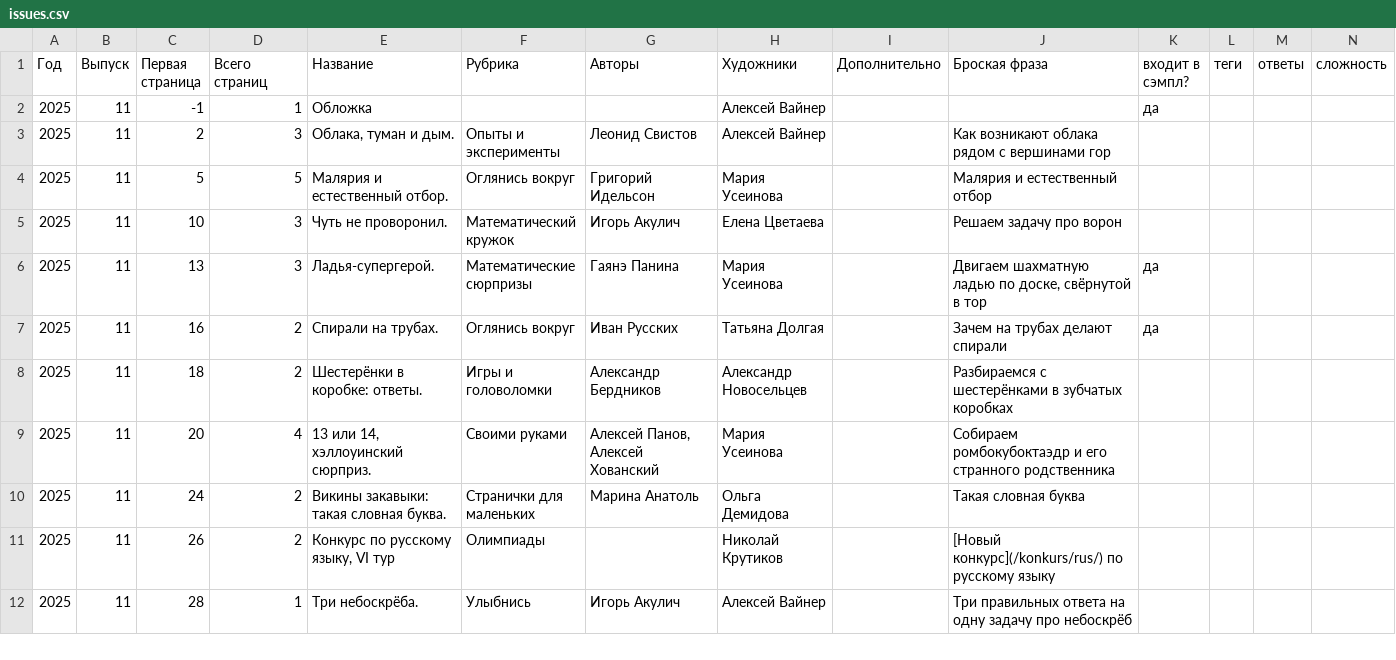
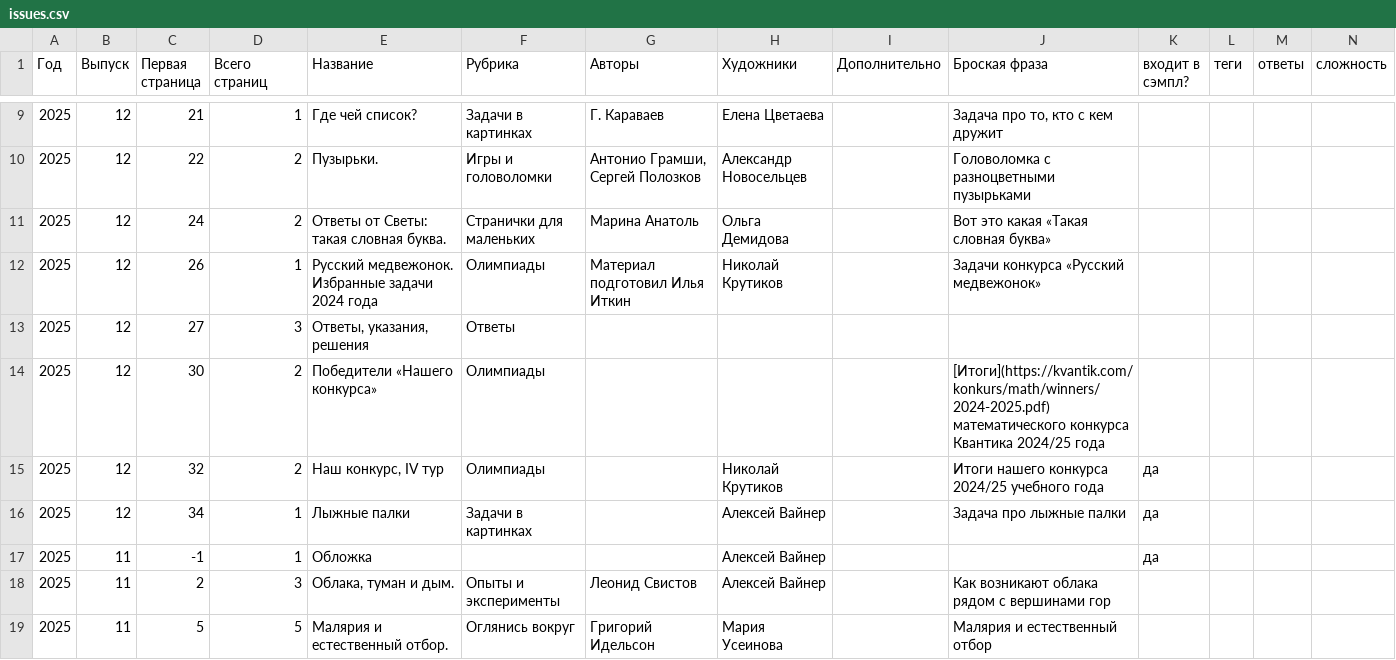
Before and after one commit to kvantik/hugo-kvantik, a CSV file: resources/csv/issues.csv, drawn as a sheet; only a part is shown, gaps mark what is left out; the shorter side is filled out with more unchanged rows; the diff covers the shown part only.

```diff
--- a/resources/csv/issues.csv
+++ b/resources/csv/issues.csv
@@ -2 +9,9 @@
+2025,12,21,1,Где чей список?,Задачи в картинках,Г. Караваев,Елена Цветаева,,"Задача про то, кто с кем дружит",,,,
+2025,12,22,2,Пузырьки.,Игры и головоломки,"Антонио Грамши,  Сергей Полозков",Александр Новосельцев,,Головоломка с разноцветными пузырьками,,,,
+2025,12,24,2,Ответы от Светы: такая словная буква.,Странички для маленьких,Марина Анатоль,Ольга Демидова,,Вот это какая «Такая словная буква»,,,,
+2025,12,26,1,Русский медвежонок. Избранные задачи 2024 года,Олимпиады,Материал подготовил Илья Иткин,Николай Крутиков,,Задачи конкурса «Русский медвежонок»,,,,
+2025,12,27,3,"Ответы, указания, решения",Ответы,,,,,,,,
+2025,12,30,2,Победители «Нашего конкурса»,Олимпиады,,,,[Итоги](https://kvantik.com/konkurs/math/winners/2024-2025.pdf) математического конкурса Квантика 2024/25 года,,,,
+2025,12,32,2,"Наш конкурс, IV тур",Олимпиады,,Николай Крутиков,,Итоги нашего конкурса 2024/25 учебного года,да,,,
+2025,12,34,1,Лыжные палки,Задачи в картинках,,Алексей Вайнер,,Задача про лыжные палки,да,,,
 2025,11,-1,1,Обложка,,,Алексей Вайнер,,,да,,,
```
Also changed, not shown: 7 added rows elsewhere in this file, resources/csv/issues-buy.csv, 11 other files.
